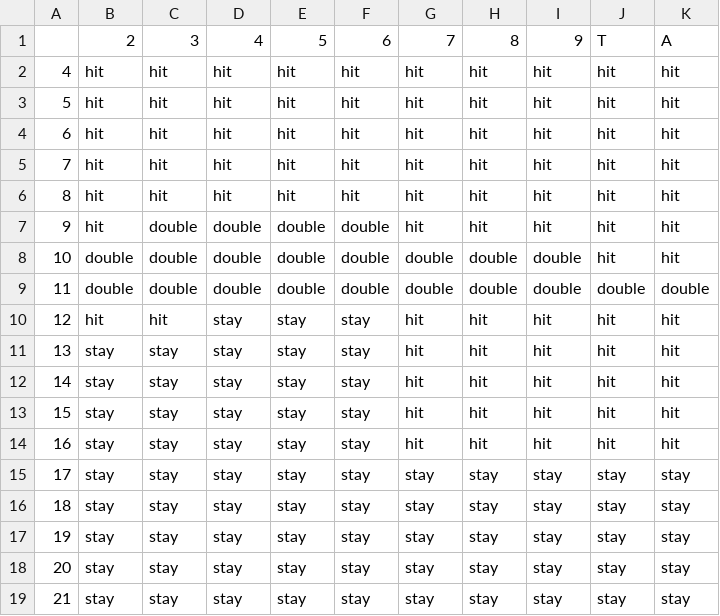
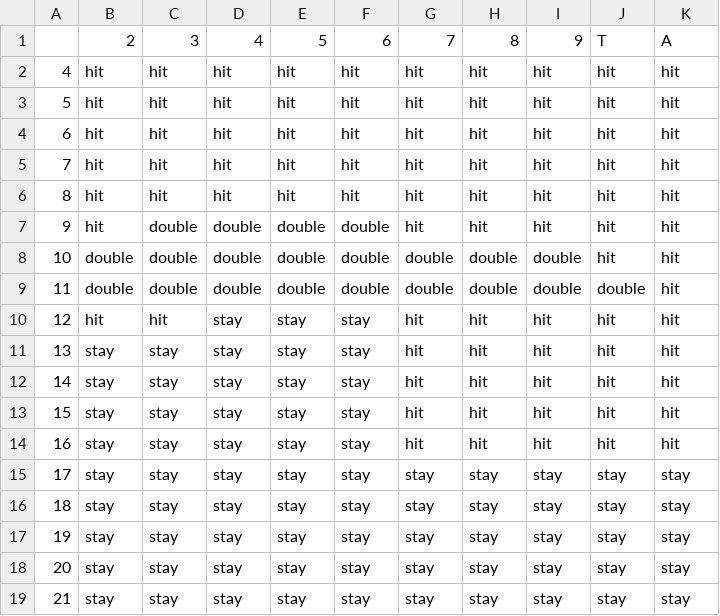
Before and after one commit to andyz422/Blackjack-CCAlgo, a CSV file: hit.csv, drawn as a sheet.

```diff
--- a/hit.csv
+++ b/hit.csv
@@ -8,3 +8,3 @@
 10,double,double,double,double,double,double,double,double,hit,hit
-11,double,double,double,double,double,double,double,double,double,double
+11,double,double,double,double,double,double,double,double,double,hit
 12,hit,hit,stay,stay,stay,hit,hit,hit,hit,hit
```
Also changed, not shown: backtestdist10k.csv, 2 other files.
